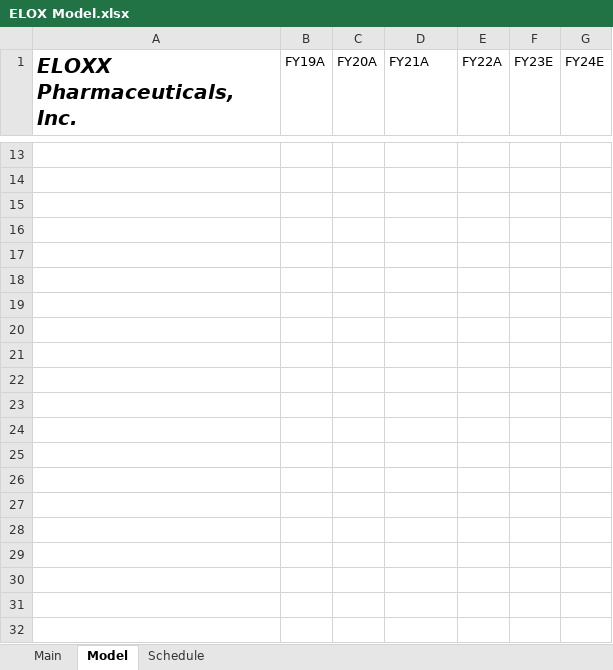
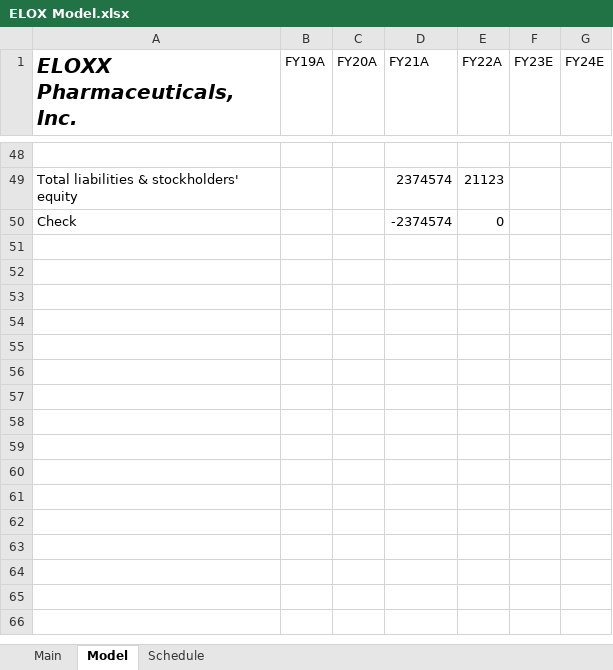
Before and after one commit to evandomingos/Models, an Excel workbook: ELOX Model.xlsx, sheet Model, drawn as a sheet; only a part is shown, gaps mark what is left out; the shorter side is filled out with more unchanged rows; values as stored, in another font and other column widths than the file's, no borders; removed rows and columns are numbered as before the commit, all else as after; the diff covers the shown part only; the diff names each change by its address in the sheet, - before the commit and + after, or states it on an @@ line.

Commit message:
Update ELOX Model.xlsx

```diff
--- a/ELOX Model.xlsx (sheet Model)
+++ b/ELOX Model.xlsx (sheet Model)
-row 49: (empty)
+row 49: Total liabilities & stockholders' equity |  |  | 2374574 | 21123
-row 50: (empty)
+row 50: Check |  |  | -2374574 | 0
-row 16: (empty)
-row 17: (empty)
-row 18: (empty)
-row 19: (empty)
-row 20: (empty)
-row 21: (empty)
-row 22: (empty)
-row 23: (empty)
-row 24: (empty)
-row 25: (empty)
-row 26: (empty)
-row 27: (empty)
-row 28: (empty)
-row 29: (empty)
-row 30: (empty)
-row 31: (empty)
-row 32: (empty)
```
Also changed, not shown: 35 added rows and 14 removed rows elsewhere in this sheet.
